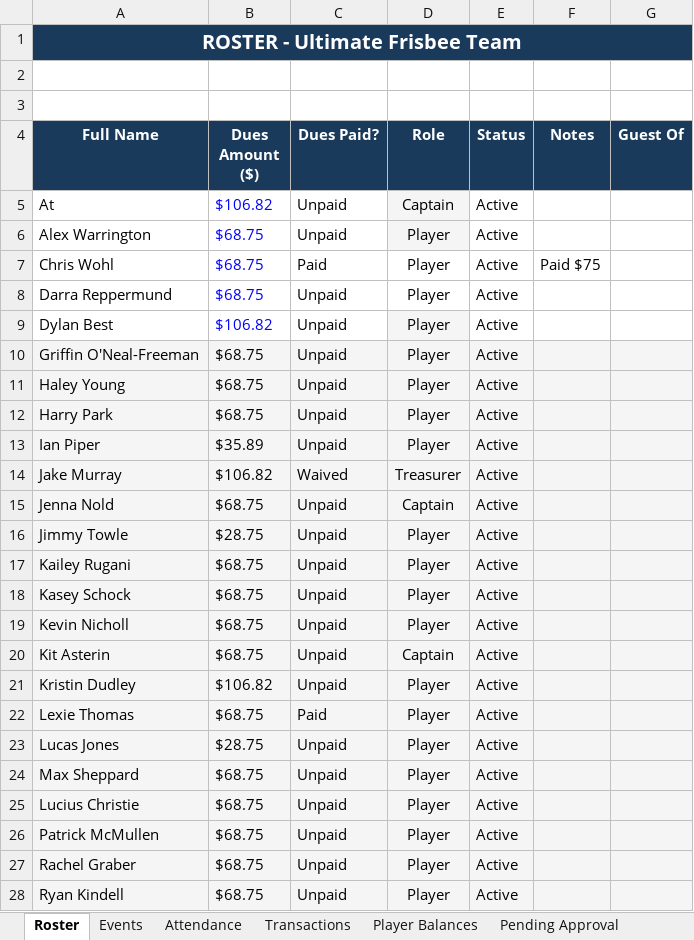
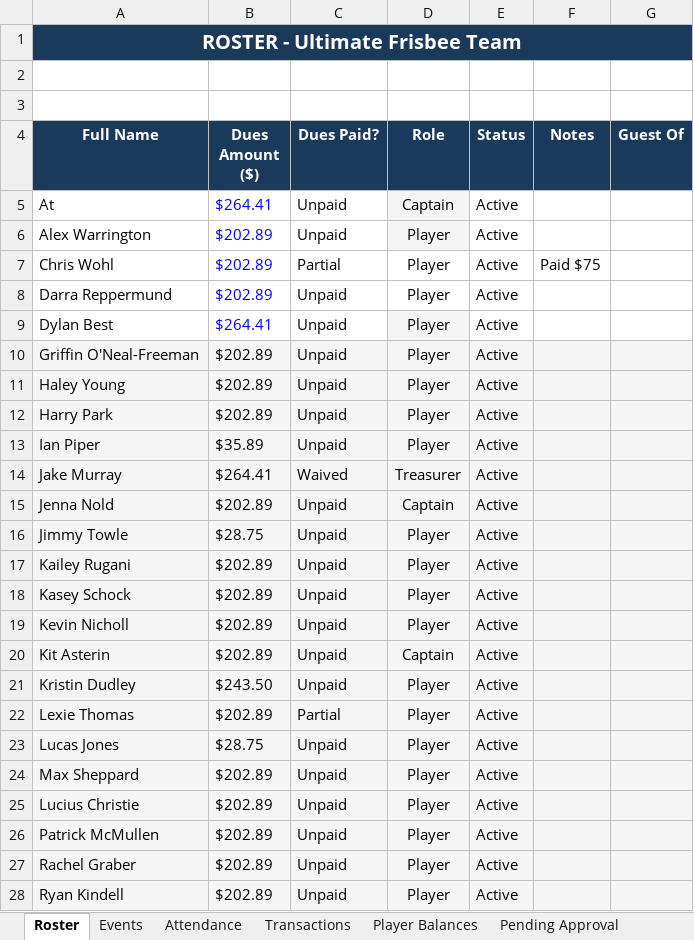
Before and after one commit to jakepmurray/port-finances-26, an Excel workbook: finance_data.xlsx, sheet Roster, drawn as a sheet; only a part is shown; values as stored, in another font and other column widths than the file's, no borders; charts and pictures not drawn; the diff covers the shown part only; the diff names each change by its address in the sheet, - before the commit and + after, or states it on an @@ line.

```diff
--- a/finance_data.xlsx (sheet Roster)
+++ b/finance_data.xlsx (sheet Roster)
-B5 (Dues Amount ($)): $106.82
+B5 (Dues Amount ($)): $264.41
-B6:B8 (Dues Amount ($)): $68.75
+B6:B8 (Dues Amount ($)): $202.89
-C7 (Dues Paid?): Paid
+C7 (Dues Paid?): Partial
-B9 (Dues Amount ($)): $106.82
+B9 (Dues Amount ($)): $264.41
-B10:B12 (Dues Amount ($)): $68.75
+B10:B12 (Dues Amount ($)): $202.89
-B14 (Dues Amount ($)): $106.82
+B14 (Dues Amount ($)): $264.41
-B15 (Dues Amount ($)): $68.75
+B15 (Dues Amount ($)): $202.89
-B17:B20 (Dues Amount ($)): $68.75
+B17:B20 (Dues Amount ($)): $202.89
-B21 (Dues Amount ($)): $106.82
+B21 (Dues Amount ($)): $243.50
-B22 (Dues Amount ($)): $68.75
+B22 (Dues Amount ($)): $202.89
-C22 (Dues Paid?): Paid
+C22 (Dues Paid?): Partial
-B24:B28 (Dues Amount ($)): $68.75
+B24:B28 (Dues Amount ($)): $202.89
```
Also changed, not shown: 5 edited cells elsewhere in this sheet, sheet Attendance, sheet Player Balances, sheet Dashboard, sheet Transactions.
